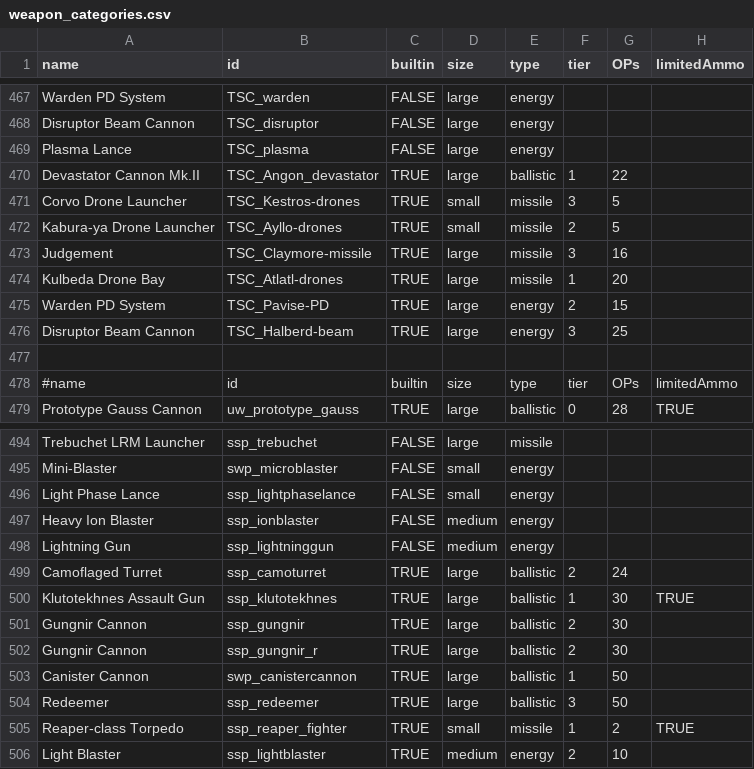
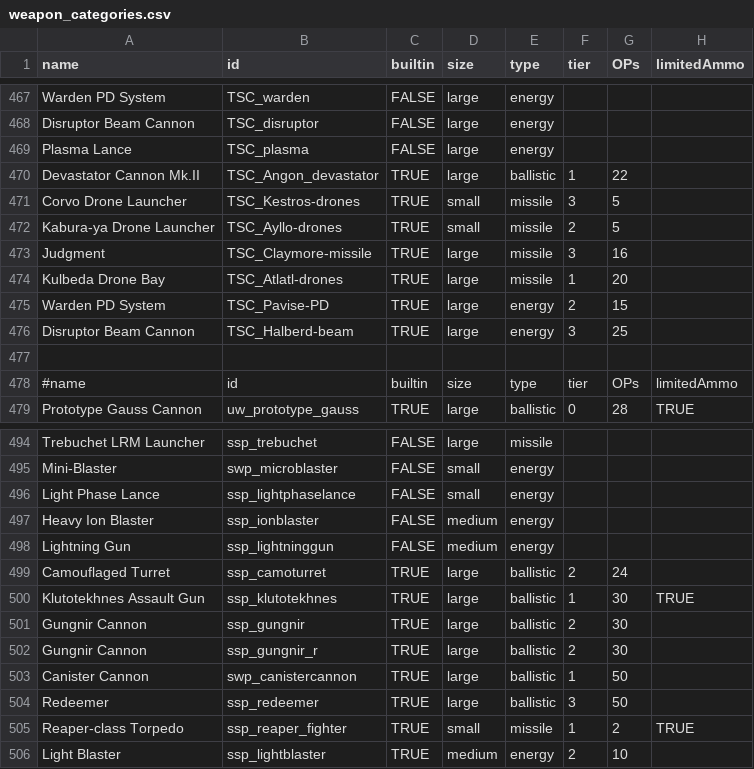
Before and after one commit to MnHebi/FDS_ROTS, a CSV file: data/factions/weapon_categories.csv, drawn as a sheet; only a part is shown, gaps mark what is left out; the diff names each change by its address in the sheet, - before the commit and + after, or states it on an @@ line.

```diff
--- a/data/factions/weapon_categories.csv
+++ b/data/factions/weapon_categories.csv
-A473 (name): Judgement
+A473 (name): Judgment
-A499 (name): Camoflaged Turret
+A499 (name): Camouflaged Turret
```
Also changed, not shown: data/campaign/rules.csv, data/hullmods/hull_mods.csv, 3 other files.
